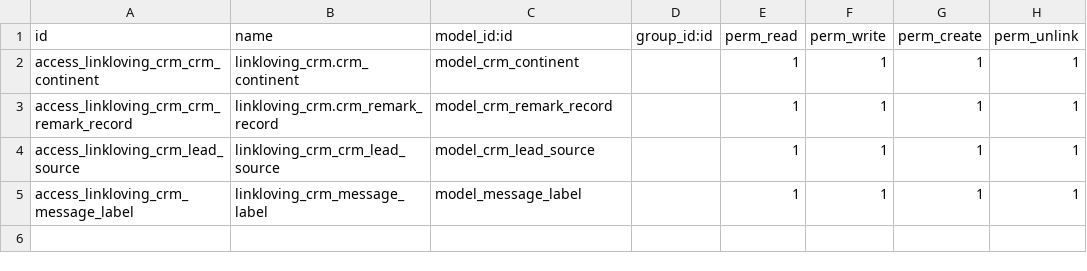
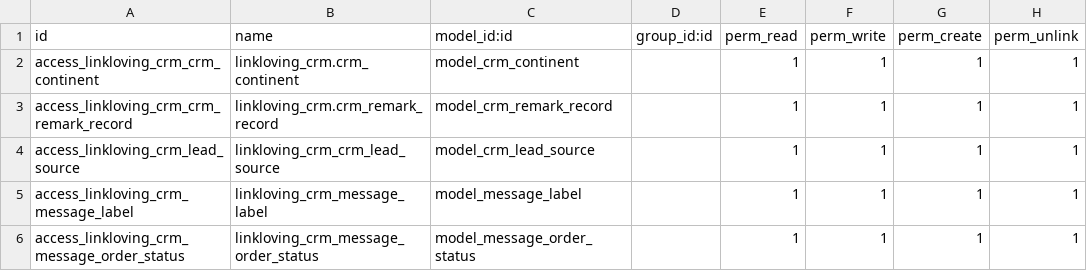
Before and after one commit to iverson2937/linklovingaddons, a CSV file: linkloving_crm/security/ir.model.access.csv, drawn as a sheet.

```diff
--- a/linkloving_crm/security/ir.model.access.csv
+++ b/linkloving_crm/security/ir.model.access.csv
@@ -5 +5,2 @@ access_linkloving_crm_lead_source,linkloving_crm_crm_lead_source,model_crm_lead_
 access_linkloving_crm_message_label,linkloving_crm_message_label,model_message_label,,1,1,1,1
+access_linkloving_crm_message_order_status,linkloving_crm_message_order_status,model_message_order_status,,1,1,1,1
```
Also changed, not shown: 18 other files.
